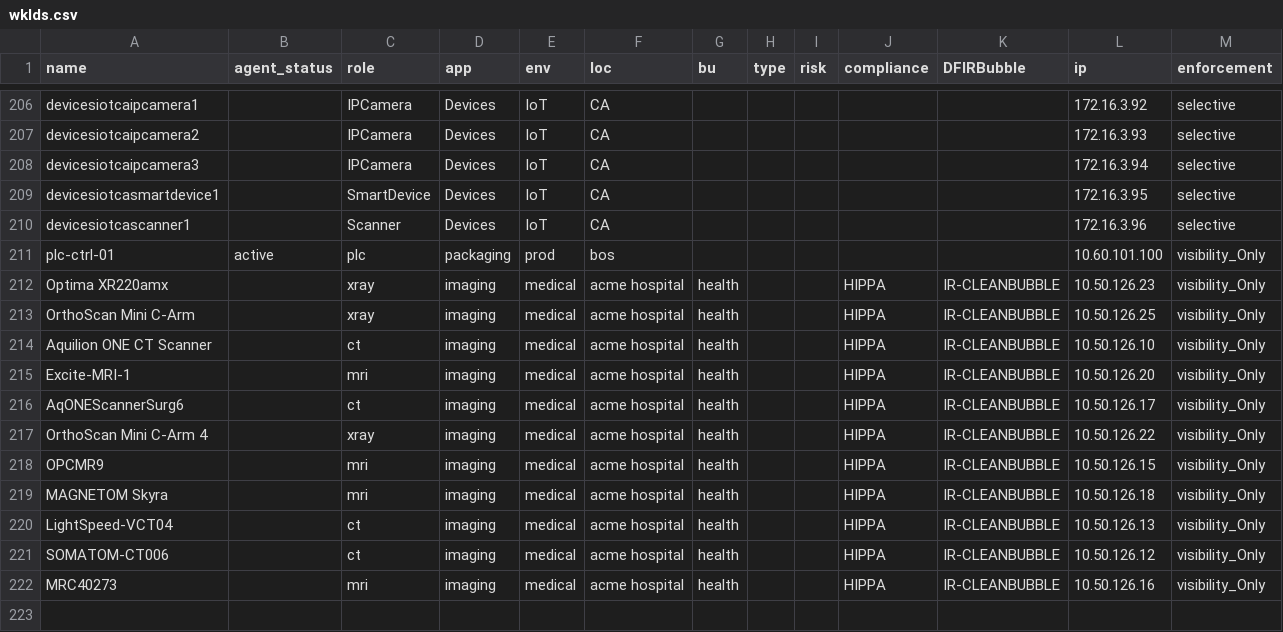
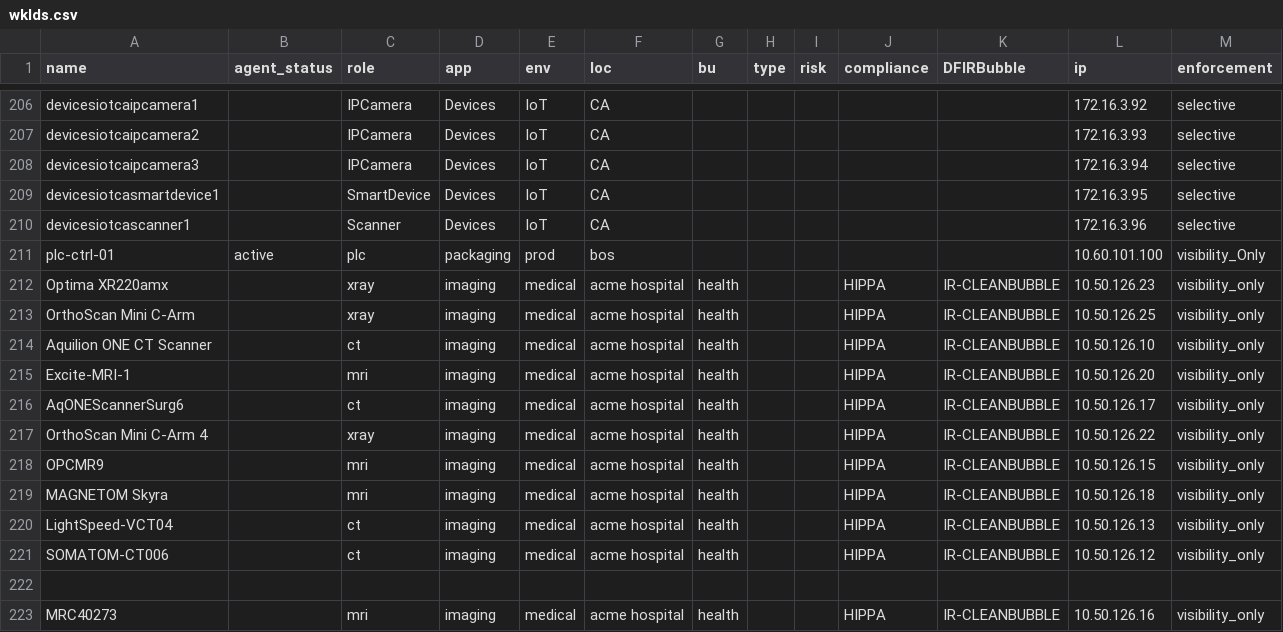
Before and after one commit to illumiotraining/vensim_files, a CSV file: wklds.csv, drawn as a sheet; only a part is shown, gaps mark what is left out.

Commit message:
Update wklds.csv

```diff
--- a/wklds.csv
+++ b/wklds.csv
@@ -211,12 +211,13 @@ devicesiotcascanner1,,Scanner,Devices,IoT,CA,,,,,,172.16.3.96,selective
 plc-ctrl-01,active,plc,packaging,prod,bos,,,,,,10.60.101.100,visibility_Only
-Optima XR220amx,,xray,imaging,medical,acme hospital,health,,,HIPPA,IR-CLEANBUBBLE,10.50.126.23,visibility_Only
-OrthoScan Mini C-Arm,,xray,imaging,medical,acme hospital,health,,,HIPPA,IR-CLEANBUBBLE,10.50.126.25,visibility_Only
-Aquilion ONE CT Scanner,,ct,imaging,medical,acme hospital,health,,,HIPPA,IR-CLEANBUBBLE,10.50.126.10,visibility_Only
-Excite-MRI-1,,mri,imaging,medical,acme hospital,health,,,HIPPA,IR-CLEANBUBBLE,10.50.126.20,visibility_Only
-AqONEScannerSurg6,,ct,imaging,medical,acme hospital,health,,,HIPPA,IR-CLEANBUBBLE,10.50.126.17,visibility_Only
-OrthoScan Mini C-Arm 4,,xray,imaging,medical,acme hospital,health,,,HIPPA,IR-CLEANBUBBLE,10.50.126.22,visibility_Only
-OPCMR9,,mri,imaging,medical,acme hospital,health,,,HIPPA,IR-CLEANBUBBLE,10.50.126.15,visibility_Only
-MAGNETOM Skyra,,mri,imaging,medical,acme hospital,health,,,HIPPA,IR-CLEANBUBBLE,10.50.126.18,visibility_Only
-LightSpeed-VCT04,,ct,imaging,medical,acme hospital,health,,,HIPPA,IR-CLEANBUBBLE,10.50.126.13,visibility_Only
-SOMATOM-CT006,,ct,imaging,medical,acme hospital,health,,,HIPPA,IR-CLEANBUBBLE,10.50.126.12,visibility_Only
-MRC40273,,mri,imaging,medical,acme hospital,health,,,HIPPA,IR-CLEANBUBBLE,10.50.126.16,visibility_Only
+Optima XR220amx,,xray,imaging,medical,acme hospital,health,,,HIPPA,IR-CLEANBUBBLE,10.50.126.23,visibility_only
+OrthoScan Mini C-Arm,,xray,imaging,medical,acme hospital,health,,,HIPPA,IR-CLEANBUBBLE,10.50.126.25,visibility_only
+Aquilion ONE CT Scanner,,ct,imaging,medical,acme hospital,health,,,HIPPA,IR-CLEANBUBBLE,10.50.126.10,visibility_only
+Excite-MRI-1,,mri,imaging,medical,acme hospital,health,,,HIPPA,IR-CLEANBUBBLE,10.50.126.20,visibility_only
+AqONEScannerSurg6,,ct,imaging,medical,acme hospital,health,,,HIPPA,IR-CLEANBUBBLE,10.50.126.17,visibility_only
+OrthoScan Mini C-Arm 4,,xray,imaging,medical,acme hospital,health,,,HIPPA,IR-CLEANBUBBLE,10.50.126.22,visibility_only
+OPCMR9,,mri,imaging,medical,acme hospital,health,,,HIPPA,IR-CLEANBUBBLE,10.50.126.15,visibility_only
+MAGNETOM Skyra,,mri,imaging,medical,acme hospital,health,,,HIPPA,IR-CLEANBUBBLE,10.50.126.18,visibility_only
+LightSpeed-VCT04,,ct,imaging,medical,acme hospital,health,,,HIPPA,IR-CLEANBUBBLE,10.50.126.13,visibility_only
+SOMATOM-CT006,,ct,imaging,medical,acme hospital,health,,,HIPPA,IR-CLEANBUBBLE,10.50.126.12,visibility_only
+
+MRC40273,,mri,imaging,medical,acme hospital,health,,,HIPPA,IR-CLEANBUBBLE,10.50.126.16,visibility_only
```
